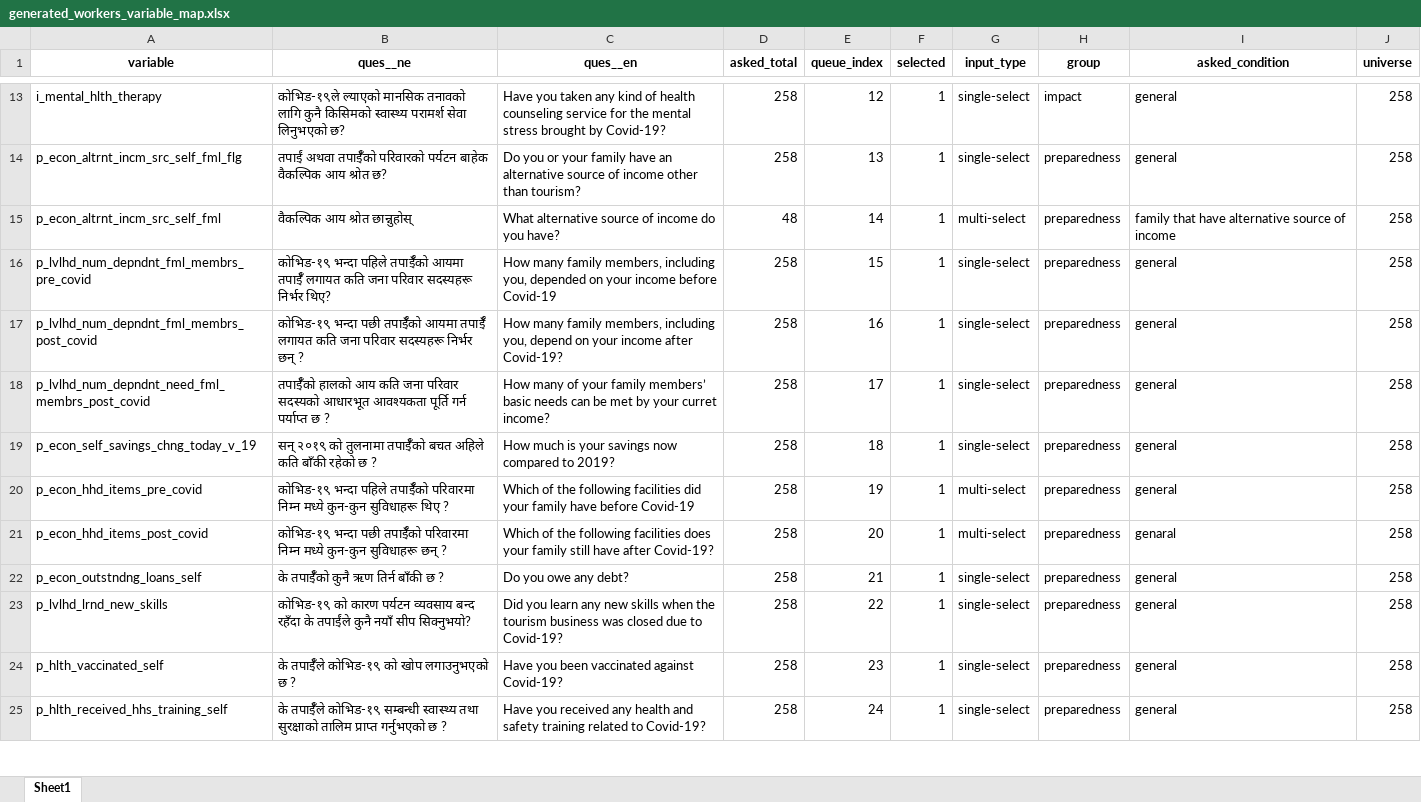
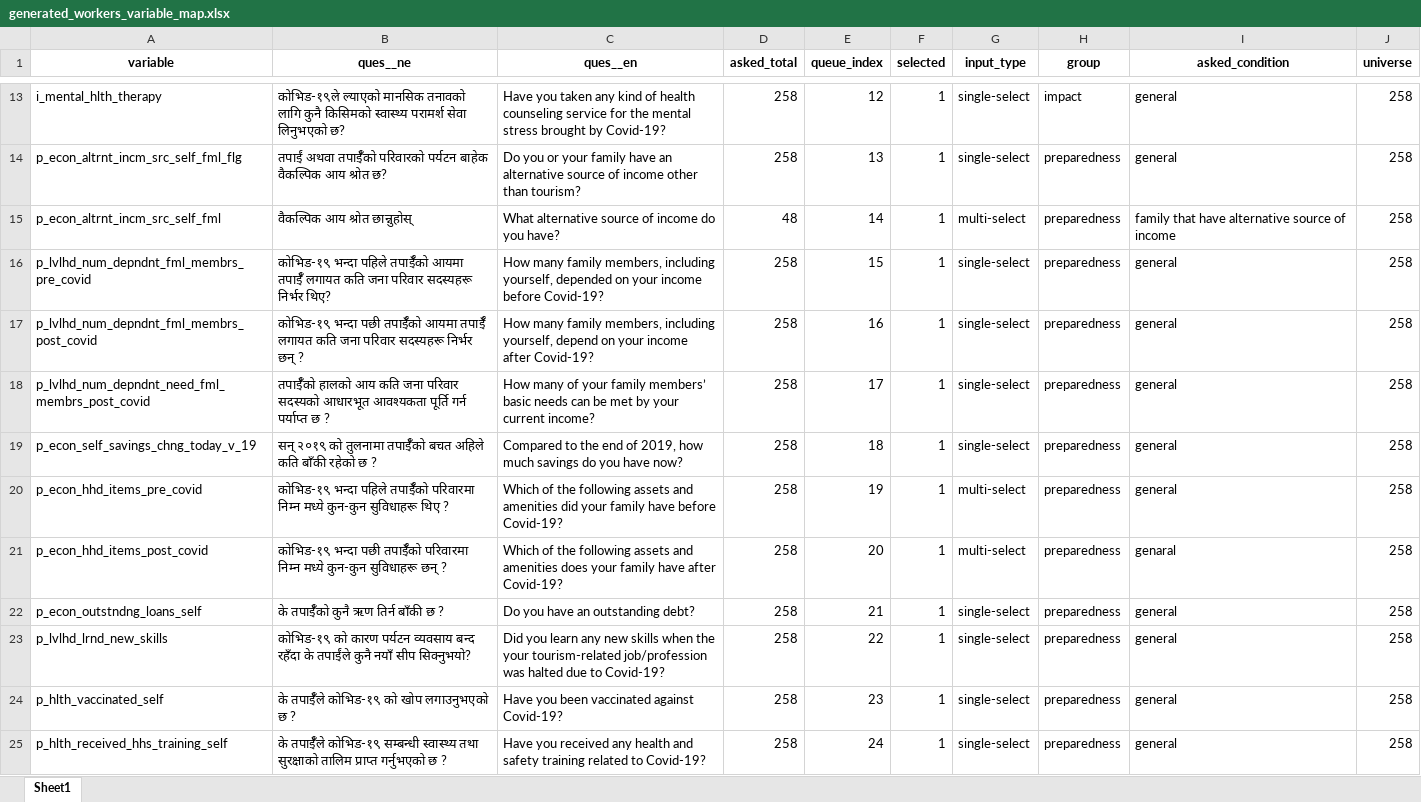
Before and after one commit to c2m2-asia/kathmandu-data-python, an Excel workbook: generator/data/generated_workers_variable_map.xlsx, sheet Sheet1, drawn as a sheet; only a part is shown, gaps mark what is left out; values as stored, in another font and other column widths than the file's, no borders; the diff covers the shown part only; the diff names each change by its address in the sheet, - before the commit and + after, or states it on an @@ line.

Commit message:
updated variable titles of workforce survey

```diff
--- a/generator/data/generated_workers_variable_map.xlsx (sheet Sheet1)
+++ b/generator/data/generated_workers_variable_map.xlsx (sheet Sheet1)
-C16 (ques__en): …members, including you, depended on your income before Covid-19
+C16 (ques__en): …members, including yourself, depended on your income before Covid-19?
-C17 (ques__en): …members, including you, depend on…
+C17 (ques__en): …members, including yourself, depend on…
-C18 (ques__en): …by your curret income?
+C18 (ques__en): …by your current income?
-C19 (ques__en): How much is your savings now compared to 2019?
+C19 (ques__en): Compared to the end of 2019, how much savings do you have now?
-C20 (ques__en): …the following facilities did your family have before Covid-19
+C20 (ques__en): …the following assets and amenities did your family have before Covid-19?
-C21 (ques__en): …the following facilities does your family still have after…
+C21 (ques__en): …the following assets and amenities does your family have after…
-C22 (ques__en): Do you owe any debt?
+C22 (ques__en): Do you have an outstanding debt?
-C23 (ques__en): …when the tourism business was closed due to…
+C23 (ques__en): …when the your tourism-related job/profession was halted due to…
```
Also changed, not shown: 14 edited cells elsewhere in this sheet, generator/data/generated_business_labels_map.xlsx, generator/data/generated_business_variable_map.xlsx, 5 other files.
